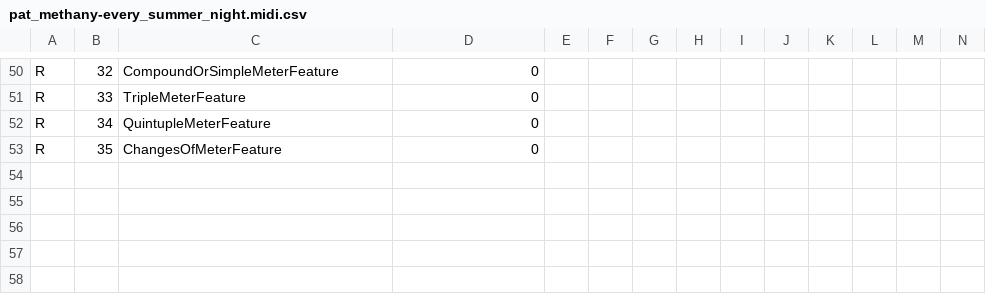
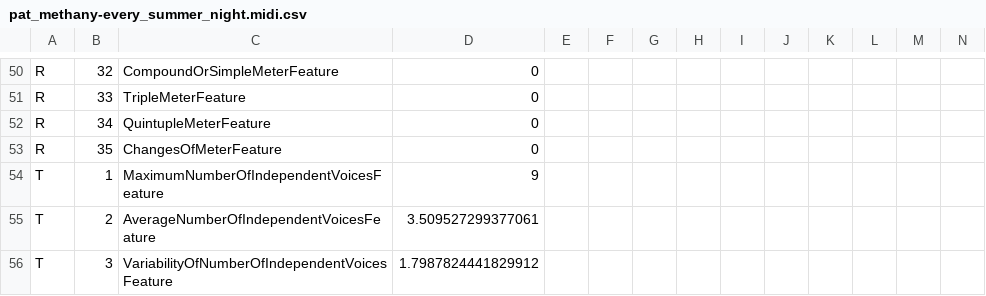
Before and after one commit to cjnolet/midi_genre_corpus, a CSV file: jazz/features/pat_methany-every_summer_night.midi.csv, drawn as a sheet; only a part is shown, gaps mark what is left out; rows hold the shown columns only; the diff names each change by its address in the sheet, - before the commit and + after, or states it on an @@ line.

```diff
--- a/jazz/features/pat_methany-every_summer_night.midi.csv
+++ b/jazz/features/pat_methany-every_summer_night.midi.csv
+row 54: T | 1 | MaximumNumberOfIndependentVoicesFeature | 9
+row 55: T | 2 | AverageNumberOfIndependentVoicesFeature | 3.509527299377061
+row 56: T | 3 | VariabilityOfNumberOfIndependentVoicesFeature | 1.7987824441829912
```
Also changed, not shown: jazz/features/al_jerreau-since_i_fell_for_you.midi.csv, jazz/features/miles_davis-alone_together.midi.csv, 51 other files.
